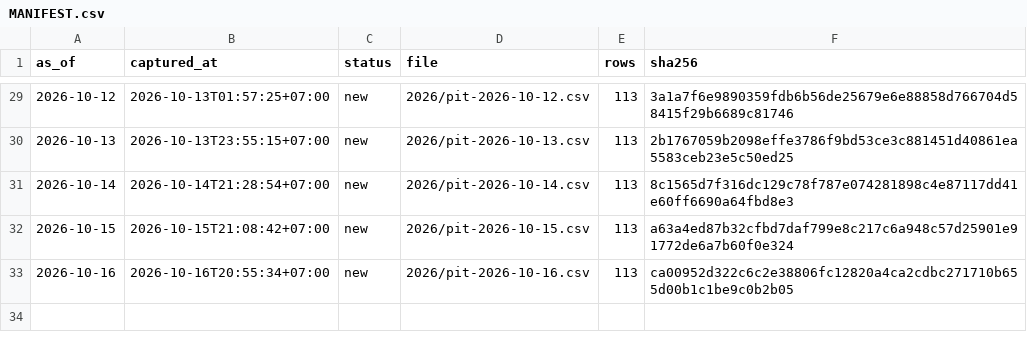
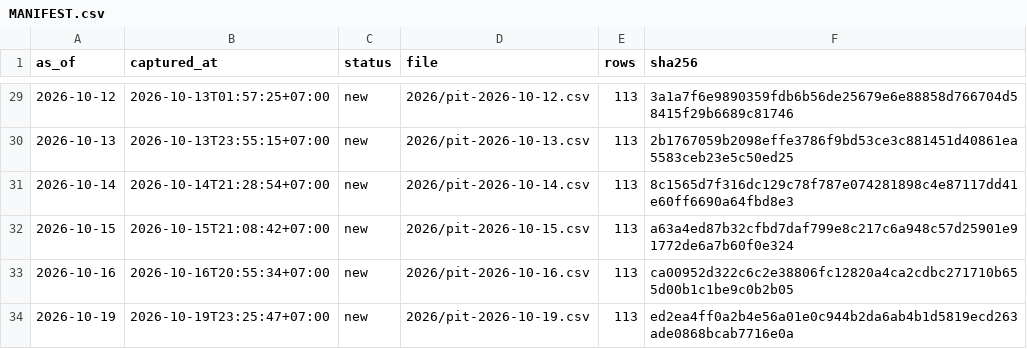
Before and after one commit to PTHAICAP/pthai-pit, a CSV file: pit/MANIFEST.csv, drawn as a sheet; only a part is shown, gaps mark what is left out; the diff names each change by its address in the sheet, - before the commit and + after, or states it on an @@ line.

```diff
--- a/pit/MANIFEST.csv
+++ b/pit/MANIFEST.csv
+row 34: 2026-10-19 | 2026-10-19T23:25:47+07:00 | new | 2026/pit-2026-10-19.csv | 113 | ed2ea4ff0a2b4e56a01e0c944b2da6ab4b1d5819ecd263ade0868bcab7716e0a
```
Also changed, not shown: pit/market/2026.csv, 7 other files.
